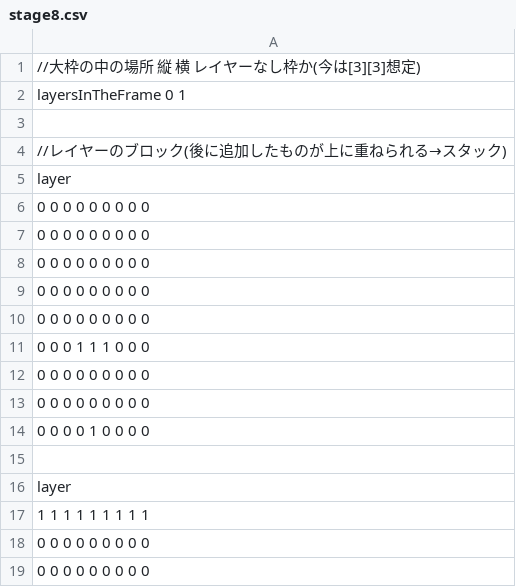
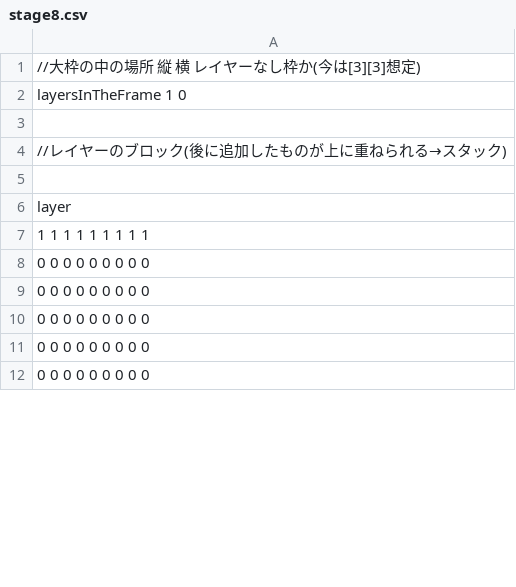
Before and after one commit to JunyaSugita/LayerProto, a CSV file: Resources/StageCSV/stage8.csv, drawn as a sheet; only a part is shown; the shorter side is filled out with more unchanged rows; the diff covers the shown part only.

```diff
--- a/Resources/StageCSV/stage8.csv
+++ b/Resources/StageCSV/stage8.csv
@@ -1,15 +1,5 @@
 //大枠の中の場所　縦　横　レイヤーなし枠か(今は[3][3]想定)
-layersInTheFrame 0 1
+layersInTheFrame 1 0
 
 //レイヤーのブロック(後に追加したものが上に重ねられる→スタック)
-layer
-0 0 0 0 0 0 0 0 0
-0 0 0 0 0 0 0 0 0
-0 0 0 0 0 0 0 0 0
-0 0 0 0 0 0 0 0 0
-0 0 0 0 0 0 0 0 0
-0 0 0 1 1 1 0 0 0
-0 0 0 0 0 0 0 0 0
-0 0 0 0 0 0 0 0 0
-0 0 0 0 1 0 0 0 0
 
```
Also changed, not shown: 3 added rows, 33 removed rows, 2 moved rows and 2 edited cells elsewhere in this file.
